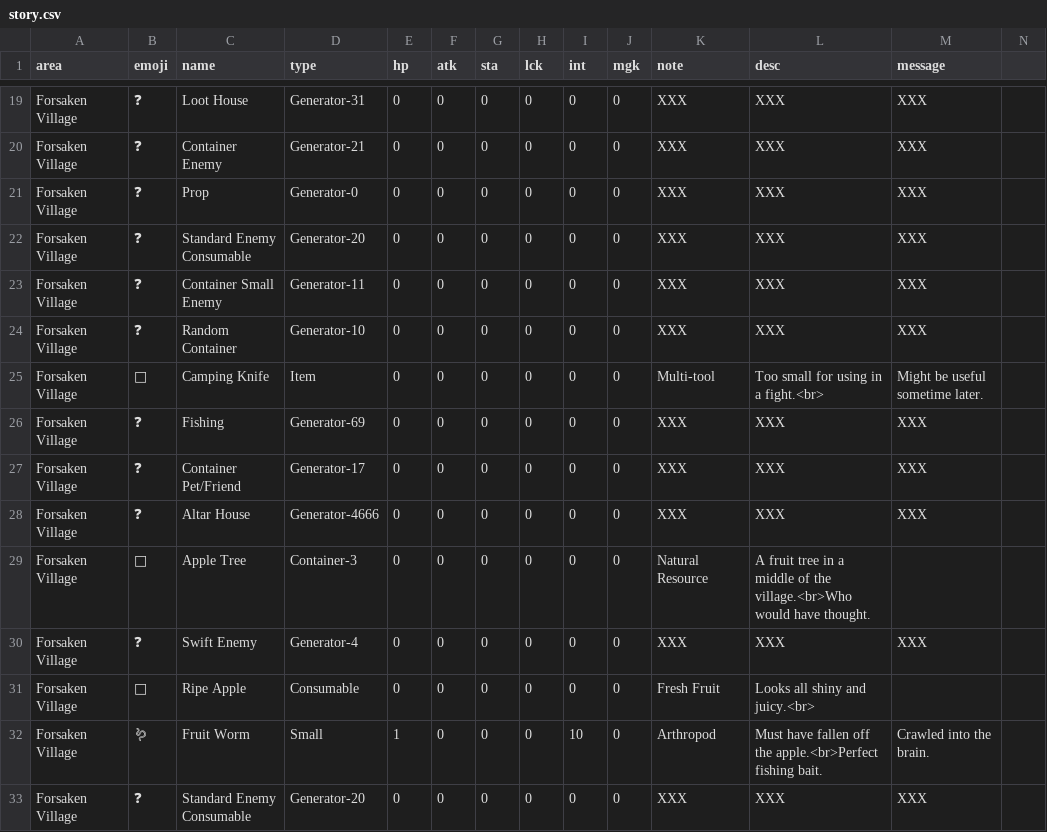
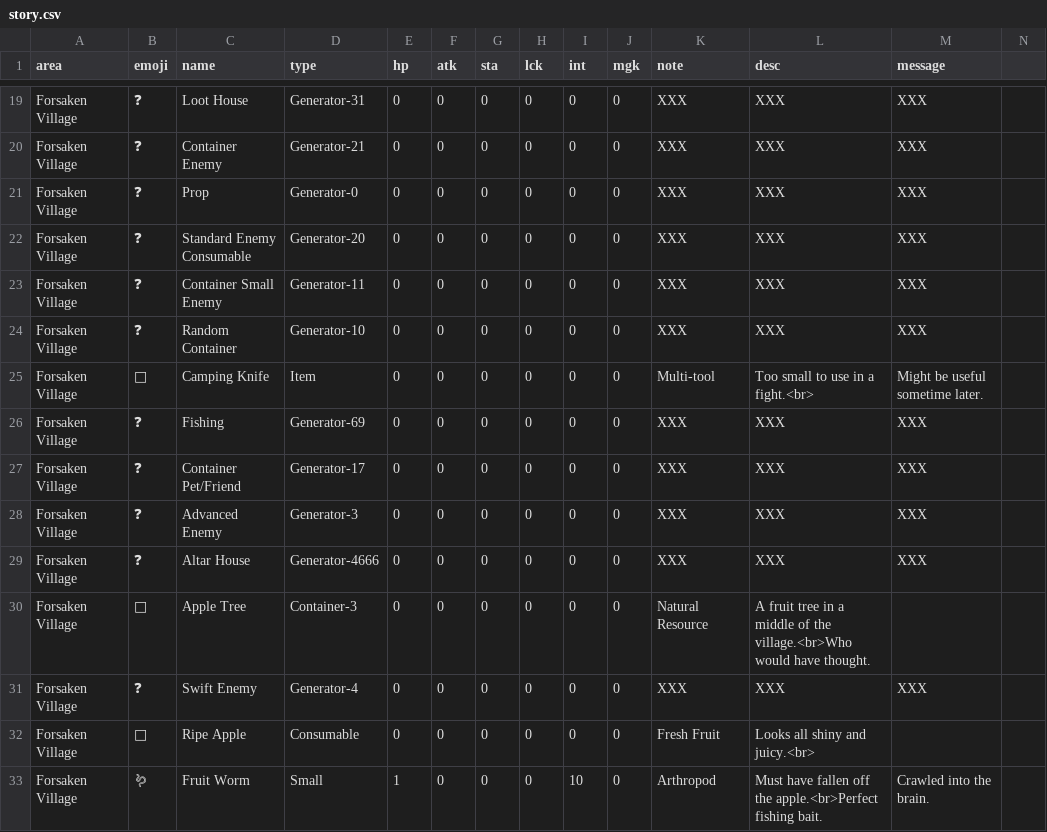
Before and after one commit to IGPenguin/webcrawler, a CSV file: data/story.csv, drawn as a sheet; only a part is shown, gaps mark what is left out; the shorter side is filled out with more unchanged rows.

Commit message:
Small tweaks to story generation

```diff
--- a/data/story.csv
+++ b/data/story.csv
@@ -24,5 +24,6 @@ Forsaken Village;❓;Container Small Enemy;Generator-11;0;0;0;0;0;0;XXX;XXX;XXX
 Forsaken Village;❓;Random Container;Generator-10;0;0;0;0;0;0;XXX;XXX;XXX
-Forsaken Village;🔪;Camping Knife;Item;0;0;0;0;0;0;Multi-tool;Too small for using in a fight.<br>;Might be useful sometime later.
+Forsaken Village;🔪;Camping Knife;Item;0;0;0;0;0;0;Multi-tool;Too small to use in a fight.<br>;Might be useful sometime later.
 Forsaken Village;❓;Fishing;Generator-69;0;0;0;0;0;0;XXX;XXX;XXX
 Forsaken Village;❓;Container Pet/Friend;Generator-17;0;0;0;0;0;0;XXX;XXX;XXX
+Forsaken Village;❓;Advanced Enemy;Generator-3;0;0;0;0;0;0;XXX;XXX;XXX
 Forsaken Village;❓;Altar House;Generator-4666;0;0;0;0;0;0;XXX;XXX;XXX
```
